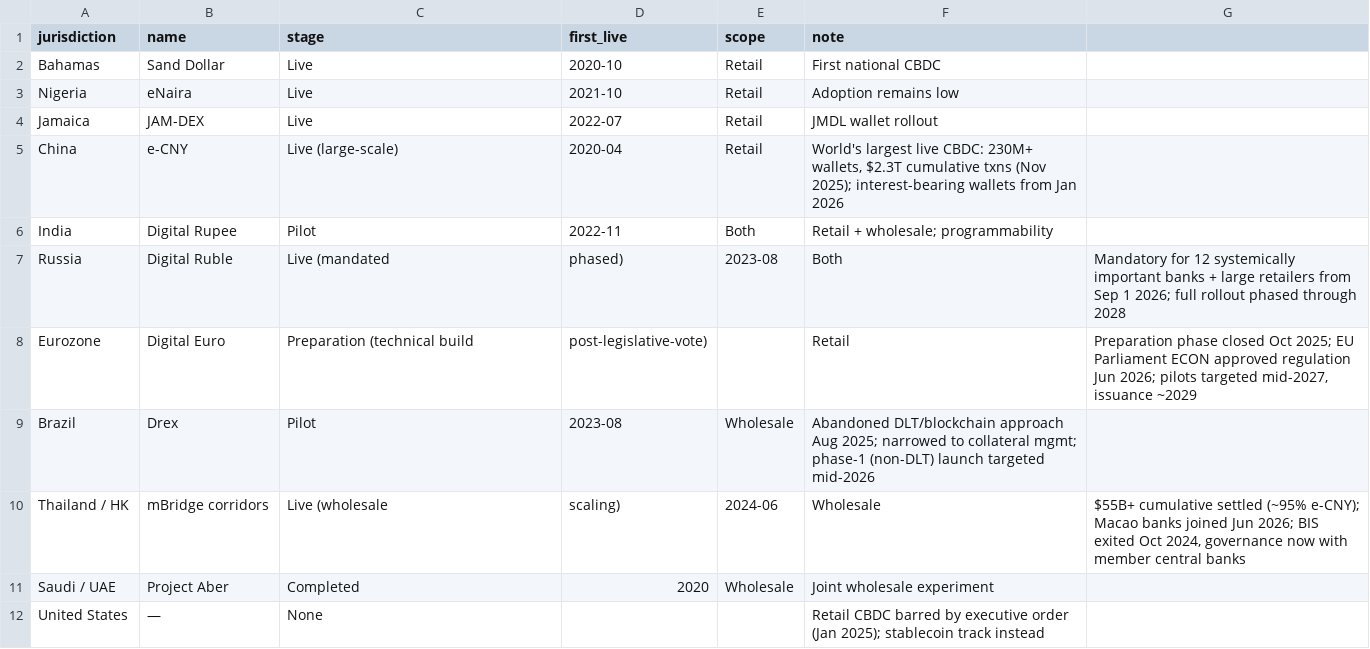
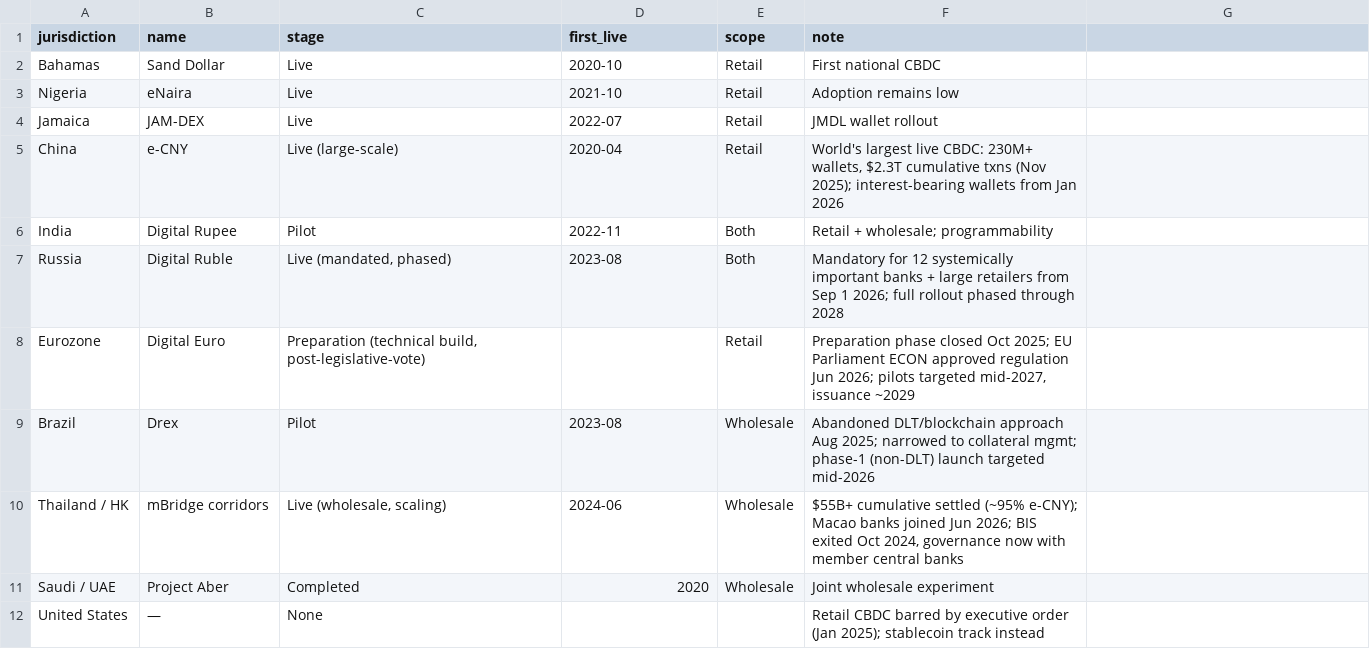
Before and after one commit to Faisalkttr/swftracker, a CSV file: sovereign-capital-dashboard/data/cbdc_tracker.csv, drawn as a sheet.

Commit message:
Update cbdc_tracker.csv

```diff
--- a/sovereign-capital-dashboard/data/cbdc_tracker.csv
+++ b/sovereign-capital-dashboard/data/cbdc_tracker.csv
@@ -6,6 +6,6 @@ China,e-CNY,Live (large-scale),2020-04,Retail,"World's largest live CBDC: 230M+
 India,Digital Rupee,Pilot,2022-11,Both,Retail + wholesale; programmability
-Russia,Digital Ruble,Live (mandated, phased),2023-08,Both,"Mandatory for 12 systemically important banks + large retailers from Sep 1 2026; full rollout phased through 2028"
-Eurozone,Digital Euro,Preparation (technical build, post-legislative-vote),,Retail,"Preparation phase closed Oct 2025; EU Parliament ECON approved regulation Jun 2026; pilots targeted mid-2027, issuance ~2029"
+Russia,Digital Ruble,"Live (mandated, phased)",2023-08,Both,"Mandatory for 12 systemically important banks + large retailers from Sep 1 2026; full rollout phased through 2028"
+Eurozone,Digital Euro,"Preparation (technical build, post-legislative-vote)",,Retail,"Preparation phase closed Oct 2025; EU Parliament ECON approved regulation Jun 2026; pilots targeted mid-2027, issuance ~2029"
 Brazil,Drex,Pilot,2023-08,Wholesale,"Abandoned DLT/blockchain approach Aug 2025; narrowed to collateral mgmt; phase-1 (non-DLT) launch targeted mid-2026"
-Thailand / HK,mBridge corridors,Live (wholesale, scaling),2024-06,Wholesale,"$55B+ cumulative settled (~95% e-CNY); Macao banks joined Jun 2026; BIS exited Oct 2024, governance now with member central banks"
+Thailand / HK,mBridge corridors,"Live (wholesale, scaling)",2024-06,Wholesale,"$55B+ cumulative settled (~95% e-CNY); Macao banks joined Jun 2026; BIS exited Oct 2024, governance now with member central banks"
 Saudi / UAE,Project Aber,Completed,2020,Wholesale,Joint wholesale experiment
```
